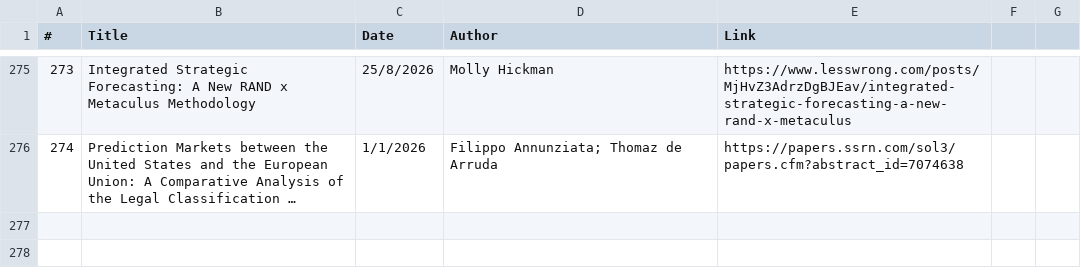
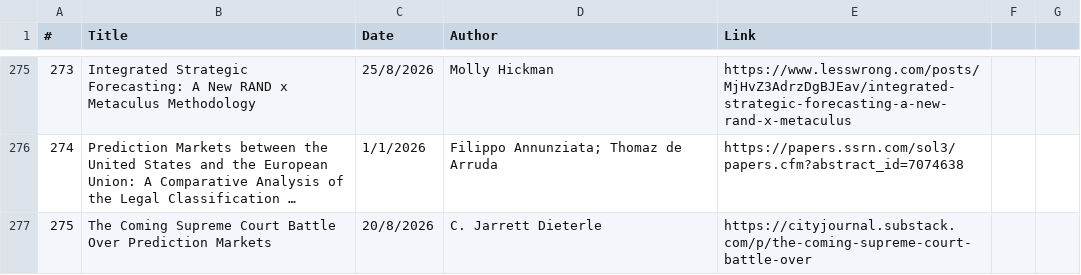
Before and after one commit to michaellwy/onprediction, a CSV file: prediction-market-reading-list.csv, drawn as a sheet; only a part is shown, gaps mark what is left out; long unchanged cells end in …; the diff names each change by its address in the sheet, - before the commit and + after, or states it on an @@ line.

Commit message:
Add article 275: The Coming Supreme Court Battle Over Prediction Markets

```diff
--- a/prediction-market-reading-list.csv
+++ b/prediction-market-reading-list.csv
+row 277: 275 | The Coming Supreme Court Battle Over Prediction Markets | 20/8/2026 | C. Jarrett Dieterle | https://cityjournal.substack.com/p/the-coming-supreme-court-battle-over
```
Also changed, not shown: 3 other files.
